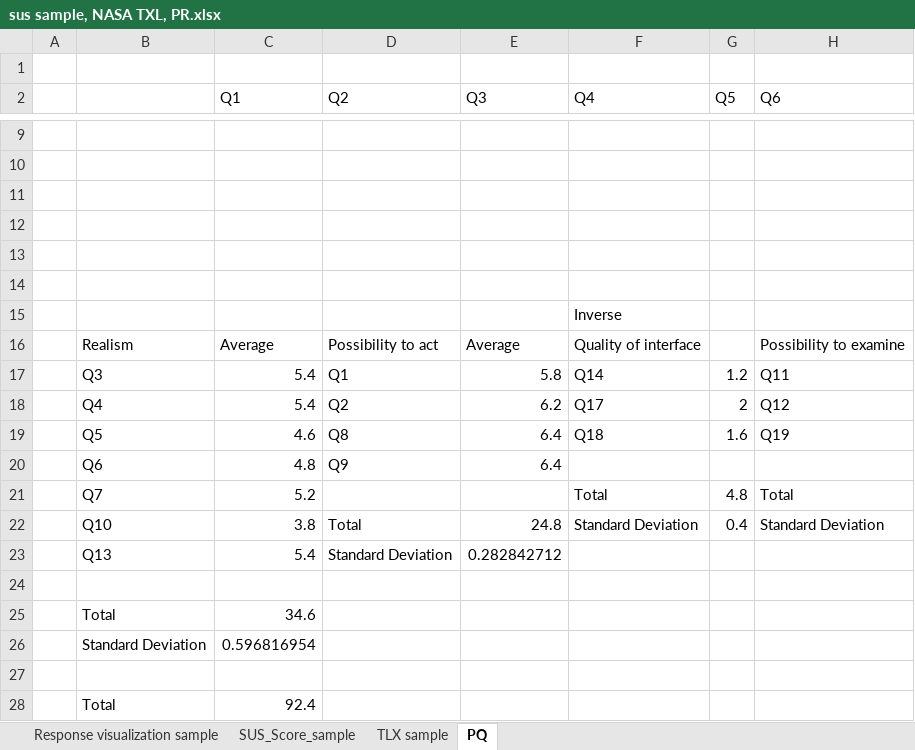
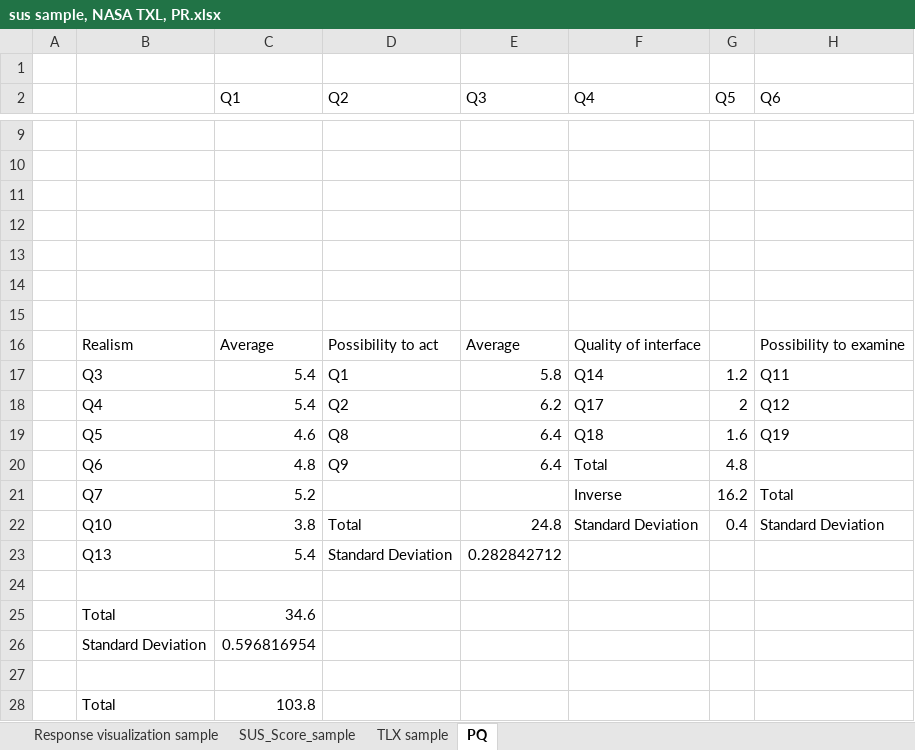
Before and after one commit to dukeofdance/Emeging-Technologies, an Excel workbook: Assignment 4/Appendices/sus sample, NASA TXL, PR.xlsx, sheet PQ, drawn as a sheet; only a part is shown, gaps mark what is left out; values as stored, in another font and other column widths than the file's, no borders; the diff names each change by its address in the sheet, - before the commit and + after, or states it on an @@ line.

Commit message:
typo

```diff
--- a/Assignment 4/Appendices/sus sample, NASA TXL, PR.xlsx (sheet PQ)
+++ b/Assignment 4/Appendices/sus sample, NASA TXL, PR.xlsx (sheet PQ)
-F15 (Q4): Inverse
+F15 (Q4): (empty)
-F20 (Q4): (empty)
+F20 (Q4): Total
-G20 (Q5): (empty)
+G20 (Q5): 4.8
-F21 (Q4): Total
+F21 (Q4): Inverse
-G21 (Q5): 4.8
+G21 (Q5): 16.2
-C28 (Q1): 92.4
+C28 (Q1): 103.8
```
